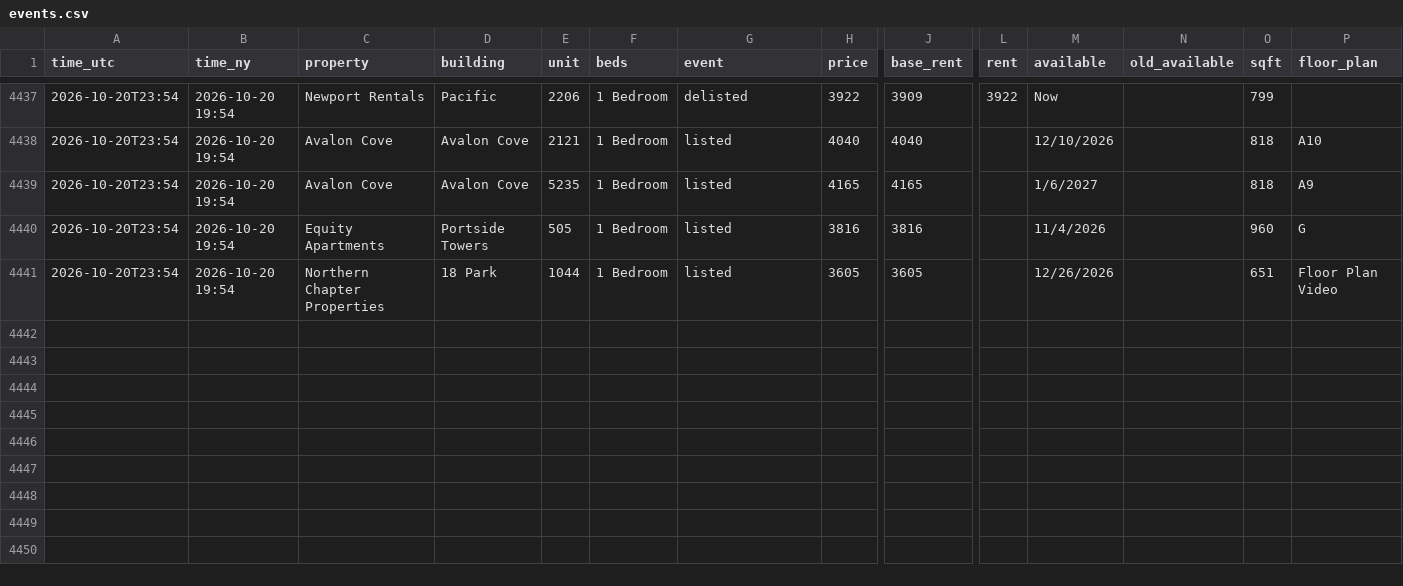
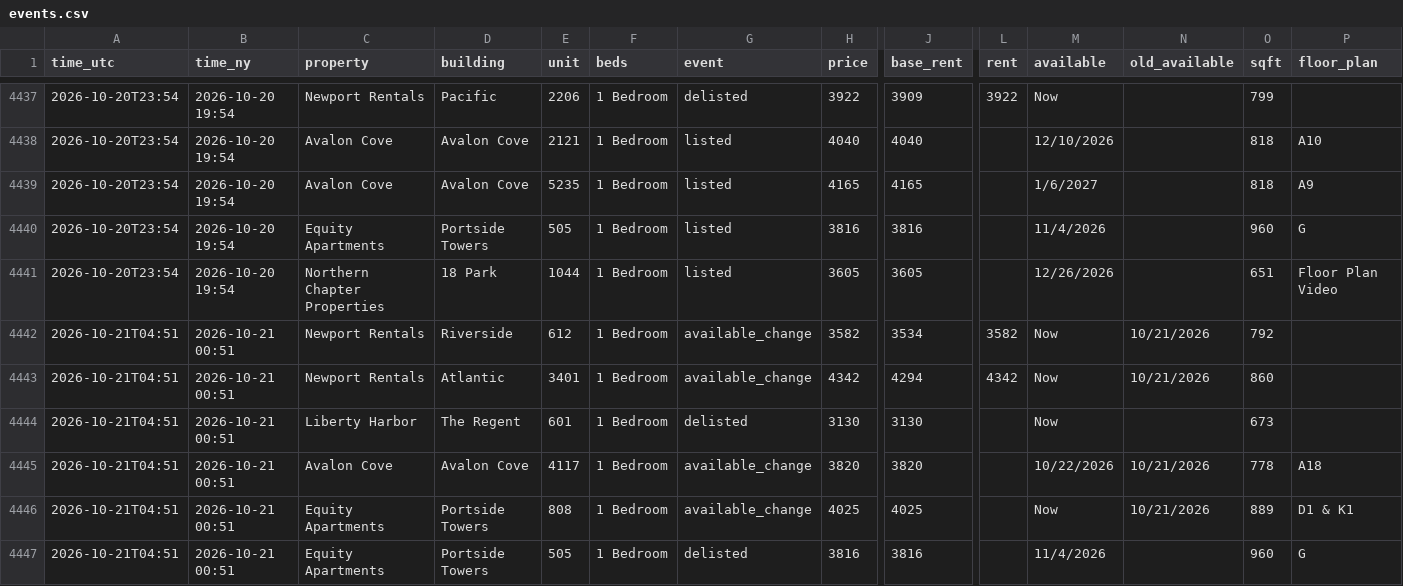
Before and after one commit to sanveg-rane-13/rental-tracker, a CSV file: data/history/events.csv, drawn as a sheet; only a part is shown, gaps mark what is left out; rows hold the shown columns only; the diff names each change by its address in the sheet, - before the commit and + after, or states it on an @@ line.

```diff
--- a/data/history/events.csv
+++ b/data/history/events.csv
+row 4442: 2026-10-21T04:51 | 2026-10-21 00:51 | Newport Rentals | Riverside | 612 | 1 Bedroom | available_change | 3582 | 3534 | 3582 | Now | 10/21/2026 | 792
+row 4443: 2026-10-21T04:51 | 2026-10-21 00:51 | Newport Rentals | Atlantic | 3401 | 1 Bedroom | available_change | 4342 | 4294 | 4342 | Now | 10/21/2026 | 860
+row 4444: 2026-10-21T04:51 | 2026-10-21 00:51 | Liberty Harbor | The Regent | 601 | 1 Bedroom | delisted | 3130 | 3130 |  | Now |  | 673
+row 4445: 2026-10-21T04:51 | 2026-10-21 00:51 | Avalon Cove | Avalon Cove | 4117 | 1 Bedroom | available_change | 3820 | 3820 |  | 10/22/2026 | 10/21/2026 | 778 | A18
+row 4446: 2026-10-21T04:51 | 2026-10-21 00:51 | Equity Apartments | Portside Towers | 808 | 1 Bedroom | available_change | 4025 | 4025 |  | Now | 10/21/2026 | 889 | D1 & K1
+row 4447: 2026-10-21T04:51 | 2026-10-21 00:51 | Equity Apartments | Portside Towers | 505 | 1 Bedroom | delisted | 3816 | 3816 |  | 11/4/2026 |  | 960 | G
```
Also changed, not shown: 10 other files.
